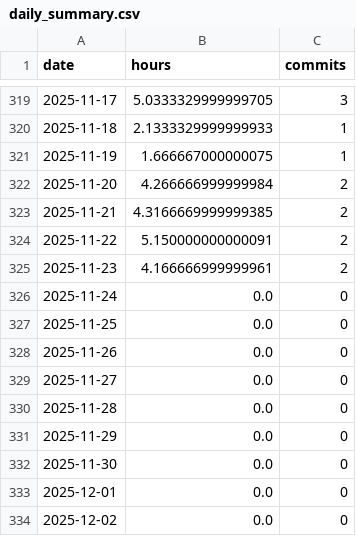
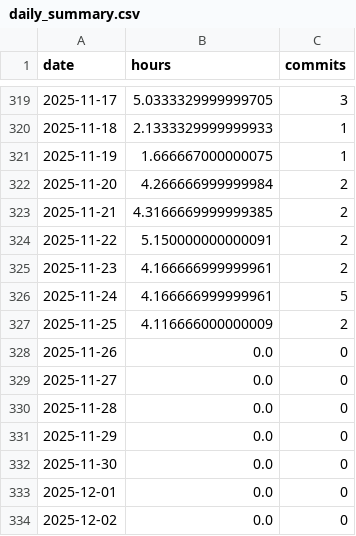
Before and after one commit to BriceChivu/Mandarin-progression, a CSV file: daily_summary.csv, drawn as a sheet; only a part is shown, gaps mark what is left out.

```diff
--- a/daily_summary.csv
+++ b/daily_summary.csv
@@ -325,4 +325,4 @@ date,hours,commits
 2025-11-23,4.166666999999961,2
-2025-11-24,0.0,0
-2025-11-25,0.0,0
+2025-11-24,4.166666999999961,5
+2025-11-25,4.116666000000009,2
 2025-11-26,0.0,0
```
Also changed, not shown: 7 other files.
